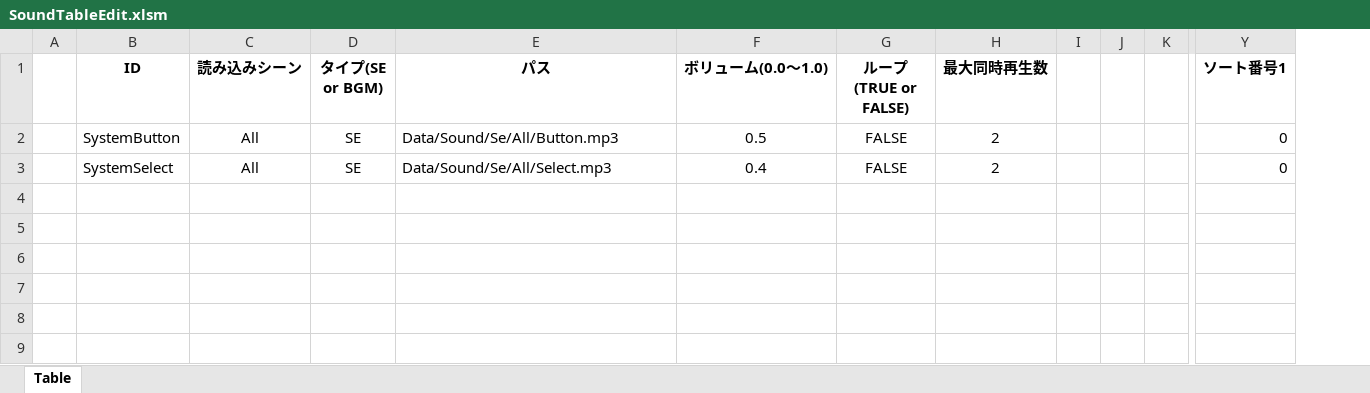
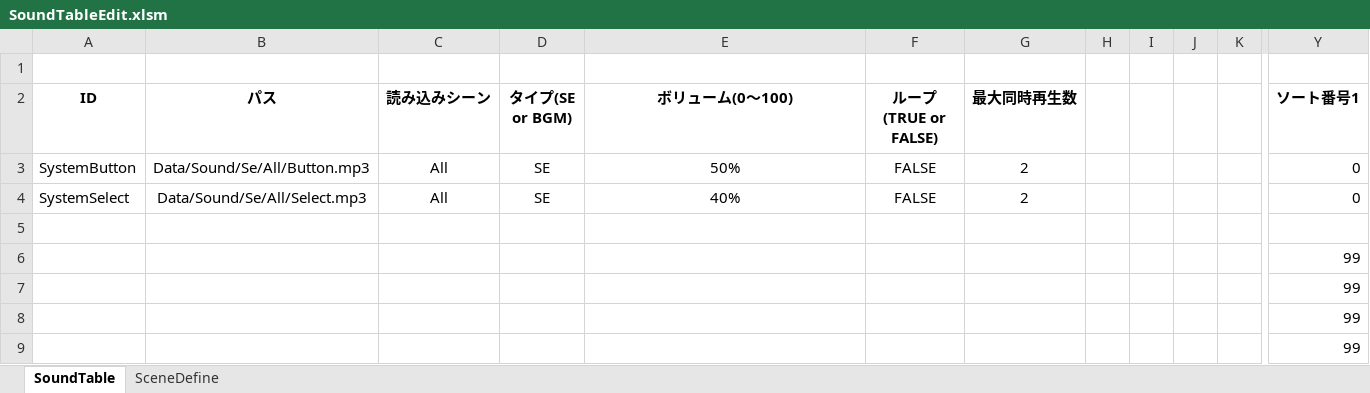
Before and after one commit to Hiro-317/2026_Summer_GameDev, an Excel workbook: Project/Data/Sound/SoundTableEdit.xlsm, sheet SoundTable, drawn as a sheet; only a part is shown, gaps mark what is left out; values as stored, in another font and other column widths than the file's, no borders; charts and pictures not drawn; removed rows and columns are numbered as before the commit, all else as after; rows hold the shown columns only; the diff names each change by its address in the sheet, - before the commit and + after, or states it on an @@ line.

```diff
--- a/Project/Data/Sound/SoundTableEdit.xlsm (sheet SoundTable)
+++ b/Project/Data/Sound/SoundTableEdit.xlsm (sheet SoundTable)
-sheet tab: Table
+sheet tab: SoundTable
+sheet tab: SceneDefine
-column A, empty
+column B (パス), rows 3-4: Data/Sound/Se/All/Button.mp3 | Data/Sound/Se/All/Select.mp3
-column F (ボリューム(0.0～1.0)), rows 2-3: 0.5 | 0.4
+column H, empty
+row 1: (empty)
-E2: パス
+E2: ボリューム(0～100)
-E3 (ボリューム(0～100)): Data/Sound/Se/All/Button.mp3
+E3 (ボリューム(0～100)): 50%
-E3:E4 alignment: left
+E3:E4 alignment: center
-E4 (ボリューム(0～100)): Data/Sound/Se/All/Select.mp3
+E4 (ボリューム(0～100)): 40%
+row 5: (empty)
+row 6:  |  |  |  |  |  |  |  |  |  |  | 99
+row 7:  |  |  |  |  |  |  |  |  |  |  | 99
+row 8:  |  |  |  |  |  |  |  |  |  |  | 99
+row 9:  |  |  |  |  |  |  |  |  |  |  | 99
```
Also changed, not shown: charts or pictures, Project/Data/Parameter/Effect/_ParameterEditFormat.xlsm, 48 other files.
